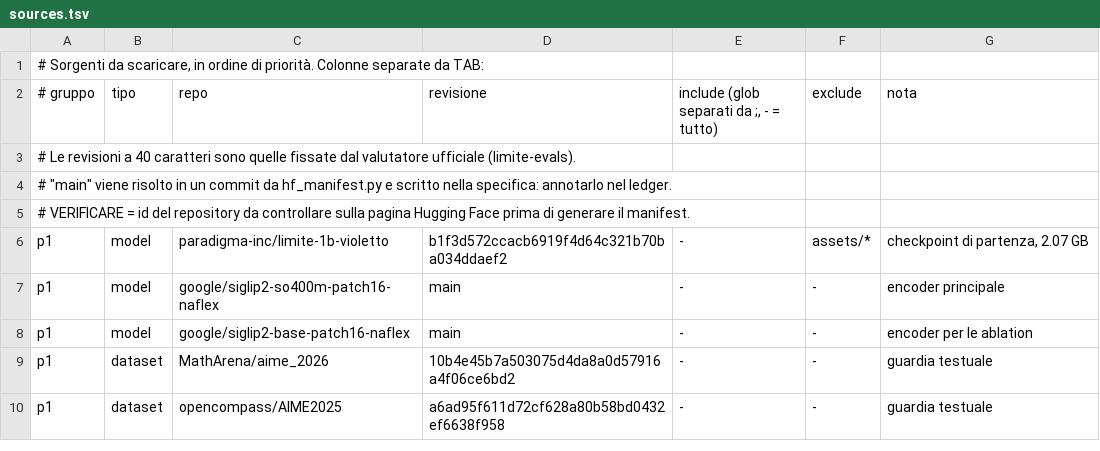
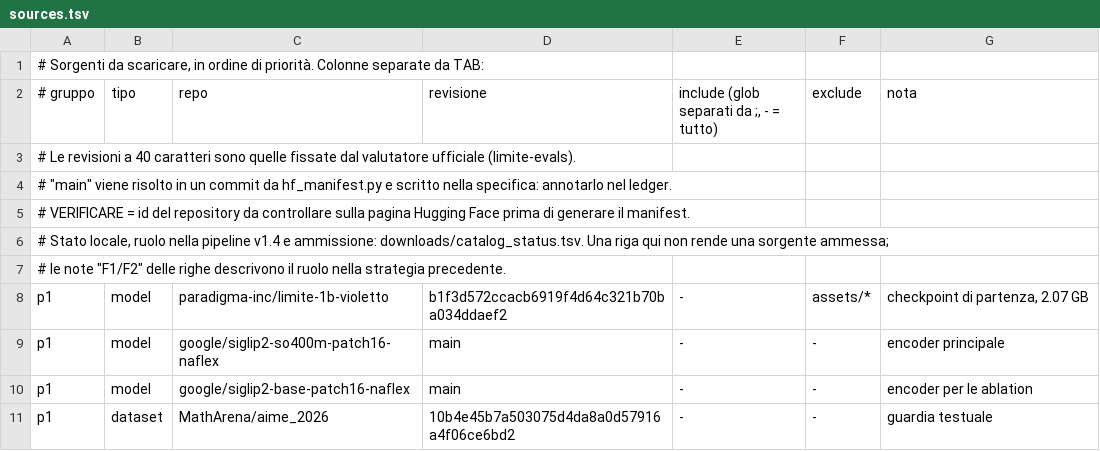
Before and after one commit to akira-n-28/vision_limite, a TSV file: downloads/sources.tsv, drawn as a sheet; only a part is shown; the shorter side is filled out with more unchanged rows.

```diff
--- a/downloads/sources.tsv
+++ b/downloads/sources.tsv
@@ -5,2 +5,4 @@
 # VERIFICARE = id del repository da controllare sulla pagina Hugging Face prima di generare il manifest.
+# Stato locale, ruolo nella pipeline v1.4 e ammissione: downloads/catalog_status.tsv. Una riga qui non rende una sorgente ammessa;
+# le note "F1/F2" delle righe descrivono il ruolo nella strategia precedente.
 p1	model	paradigma-inc/limite-1b-violetto	b1f3d572ccacb6919f4d64c321b70ba034ddaef2	-	assets/*	checkpoint di partenza, 2.07 GB
```
Also changed, not shown: 4 other files.
